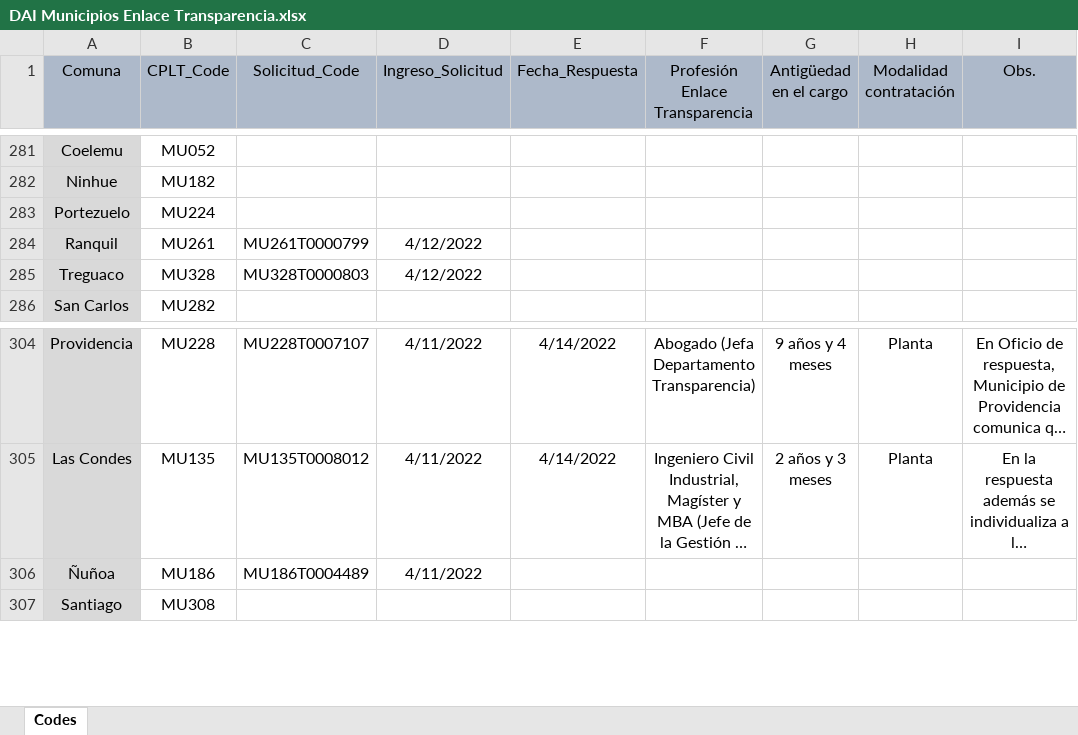
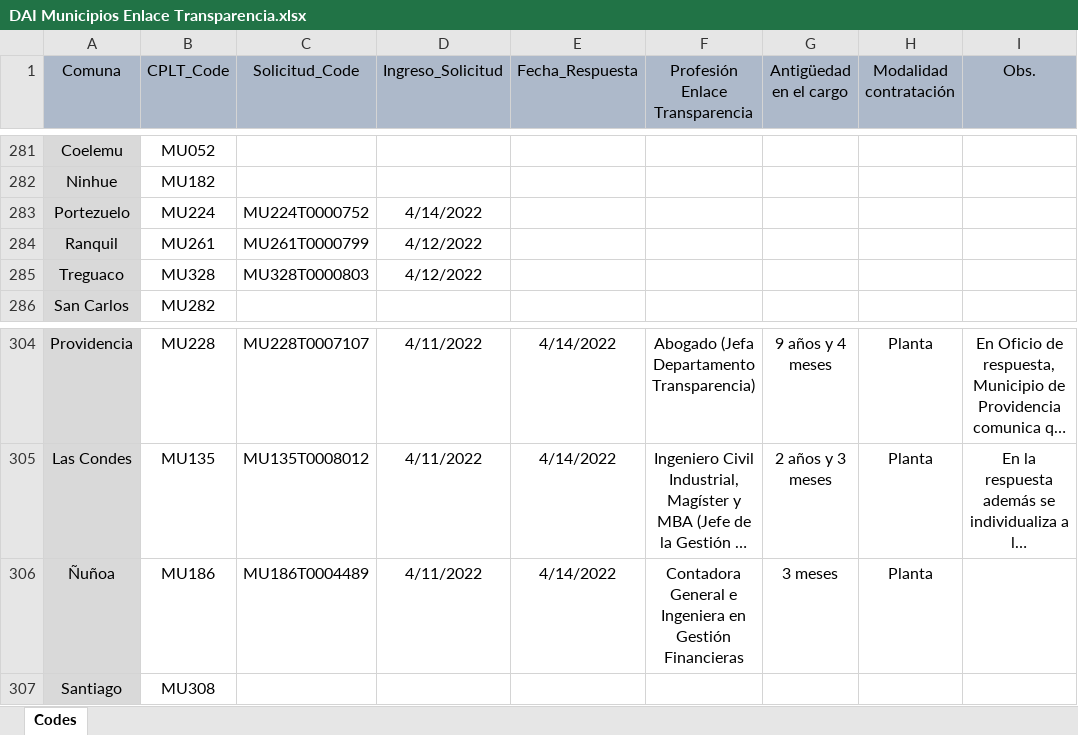
Before and after one commit to bgonzalezbustamante/local-gov-indicators, an Excel workbook: data/raw/CPLT/Request/DAI Municipios Enlace Transparencia.xlsx, sheet Codes, drawn as a sheet; only a part is shown, gaps mark what is left out; long unchanged cells end in …; values as stored, in another font and other column widths than the file's, no borders; the diff names each change by its address in the sheet, - before the commit and + after, or states it on an @@ line.

Commit message:
Update DAI Municipios Enlace Transparencia.xlsx

```diff
--- a/data/raw/CPLT/Request/DAI Municipios Enlace Transparencia.xlsx (sheet Codes)
+++ b/data/raw/CPLT/Request/DAI Municipios Enlace Transparencia.xlsx (sheet Codes)
-C283 (Solicitud_Code): (empty)
+C283 (Solicitud_Code): MU224T0000752
-D283 (Ingreso_Solicitud): (empty)
+D283 (Ingreso_Solicitud): 4/14/2022
-E306 (Fecha_Respuesta): (empty)
+E306 (Fecha_Respuesta): 4/14/2022
-F306 (Profesión Enlace Transparencia): (empty)
+F306 (Profesión Enlace Transparencia): Contadora General e Ingeniera en Gestión Financieras
-G306 (Antigüedad en el cargo): (empty)
+G306 (Antigüedad en el cargo): 3 meses
-H306 (Modalidad contratación): (empty)
+H306 (Modalidad contratación): Planta
```
